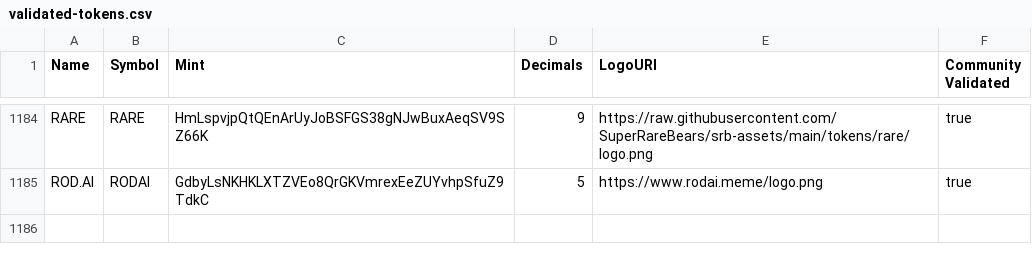
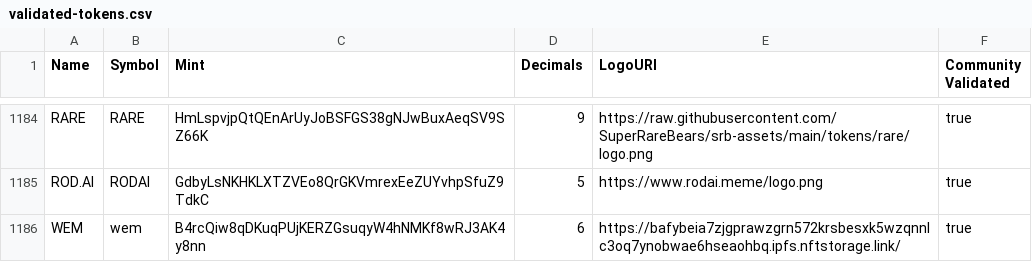
Before and after one commit to jup-ag/token-list, a CSV file: validated-tokens.csv, drawn as a sheet; only a part is shown, gaps mark what is left out.

Commit message:
Validate WEM token.

```diff
--- a/validated-tokens.csv
+++ b/validated-tokens.csv
@@ -1185 +1185,2 @@ RARE,RARE,HmLspvjpQtQEnArUyJoBSFGS38gNJwBuxAeqSV9SZ66K,9,https://raw.githubuserc
 ROD.AI,RODAI,GdbyLsNKHKLXTZVEo8QrGKVmrexEeZUYvhpSfuZ9TdkC,5,https://www.rodai.meme/logo.png,true
+WEM,wem,B4rcQiw8qDKuqPUjKERZGsuqyW4hNMKf8wRJ3AK4y8nn,6,https://bafybeia7zjgprawzgrn572krsbesxk5wzqnnlc3oq7ynobwae6hseaohbq.ipfs.nftstorage.link/,true
```
